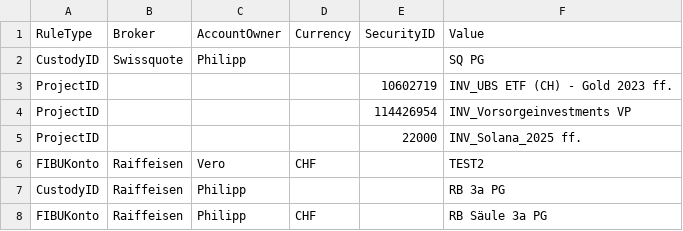
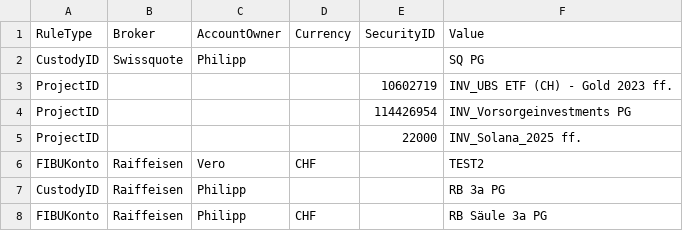
Before and after one commit to Munotstadt/codingpilot, a CSV file: Data/codingpilot_rules.csv, drawn as a sheet.

Commit message:
Regel gelernt: ProjectID {"securityId":"114426954"} = INV_Vorsorgeinvestments PG

```diff
--- a/Data/codingpilot_rules.csv
+++ b/Data/codingpilot_rules.csv
@@ -3,3 +3,3 @@ CustodyID,Swissquote,Philipp,,,SQ PG
 ProjectID,,,,10602719,INV_UBS ETF (CH) - Gold 2023 ff.
-ProjectID,,,,114426954,INV_Vorsorgeinvestments VP
+ProjectID,,,,114426954,INV_Vorsorgeinvestments PG
 ProjectID,,,,22000,INV_Solana_2025 ff.
```
